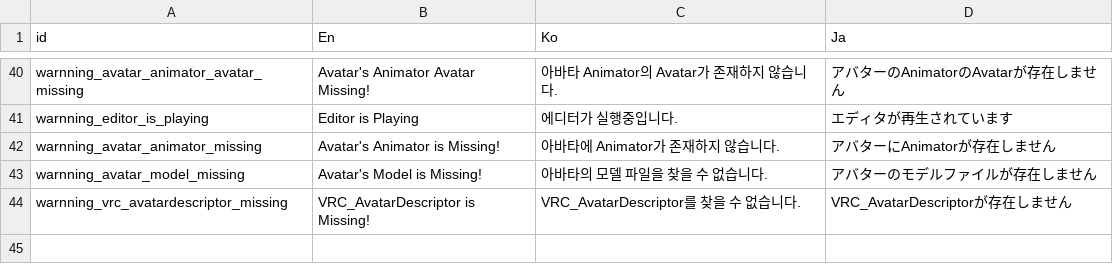
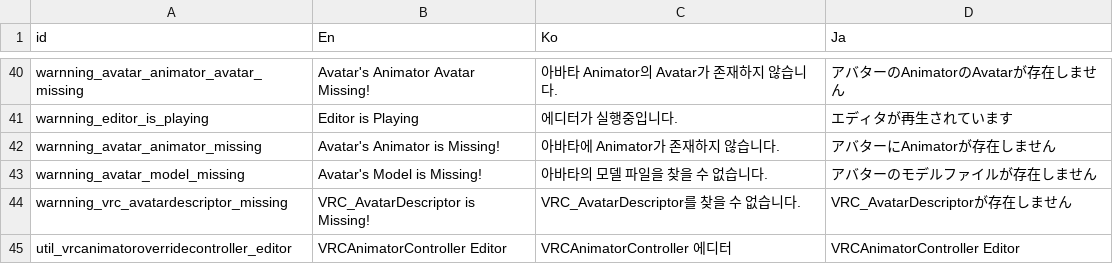
Before and after one commit to hisacat/VRC-SDK-Extension, a CSV file: Assets/VRCSDKExtension/Resources/Localization.csv, drawn as a sheet; only a part is shown, gaps mark what is left out; the diff names each change by its address in the sheet, - before the commit and + after, or states it on an @@ line.

Commit message:
Added VRC OverrideAnimatorController Editor

```diff
--- a/Assets/VRCSDKExtension/Resources/Localization.csv
+++ b/Assets/VRCSDKExtension/Resources/Localization.csv
+row 45: util_vrcanimatoroverridecontroller_editor | VRCAnimatorController Editor | VRCAnimatorController 에디터 | VRCAnimatorController Editor
```
Also changed, not shown: 6 other files.
